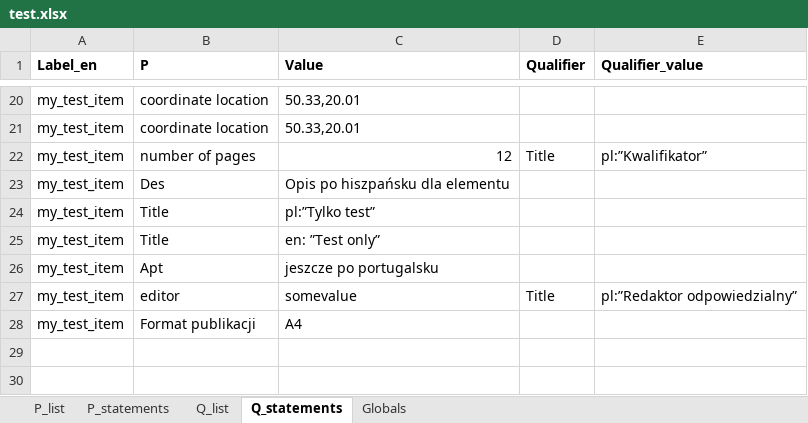
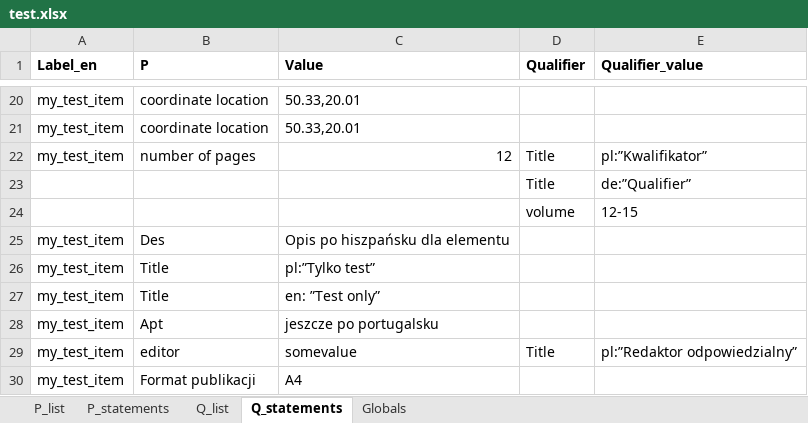
Before and after one commit to pjaskulski/wikihub_skrypty, an Excel workbook: data/test.xlsx, sheet Q_statements, drawn as a sheet; only a part is shown, gaps mark what is left out; values as stored, in another font and other column widths than the file's, no borders; the diff names each change by its address in the sheet, - before the commit and + after, or states it on an @@ line.

Commit message:
poprawki, test czytania danych geo

```diff
--- a/data/test.xlsx (sheet Q_statements)
+++ b/data/test.xlsx (sheet Q_statements)
+row 23:  |  |  | Title | de:”Qualifier”
+row 24:  |  |  | volume | 12-15
```
Also changed, not shown: data/poprawki_publikacje.xlsx, 8 other files.
